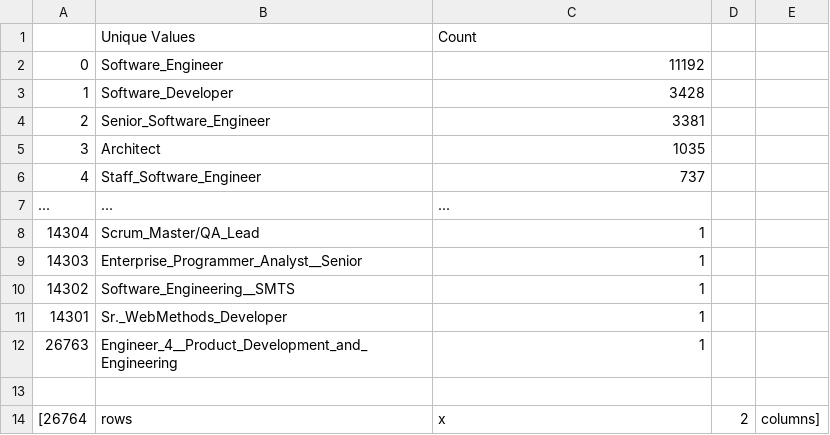
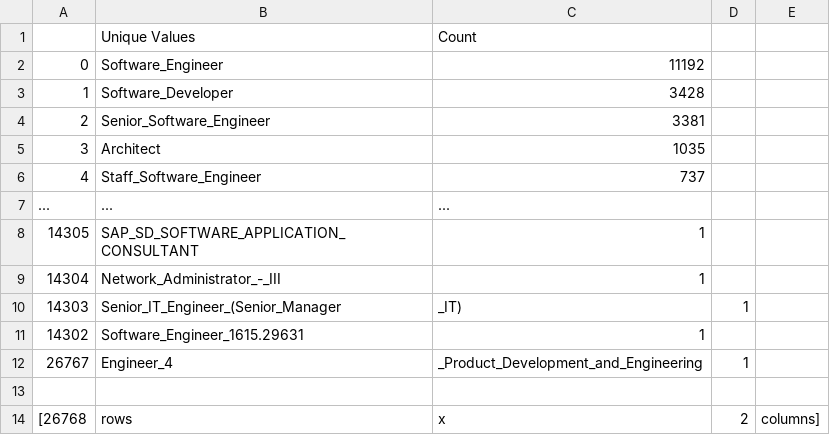
Before and after one commit to jlmacle/data-science-and-machine-learning-projects, a CSV file: OFLC_H1B-dataset/data_for_report/data_for_report.csv, drawn as a sheet.

```diff
--- a/OFLC_H1B-dataset/data_for_report/data_for_report.csv
+++ b/OFLC_H1B-dataset/data_for_report/data_for_report.csv
@@ -7,8 +7,8 @@
 ...,...,...
-14304,Scrum_Master/QA_Lead,1
-14303,Enterprise_Programmer_Analyst__Senior,1
-14302,Software_Engineering__SMTS,1
-14301,Sr._WebMethods_Developer,1
-26763,Engineer_4__Product_Development_and_Engineering,1
+14305,SAP_SD_SOFTWARE_APPLICATION_CONSULTANT,1
+14304,Network_Administrator_-_III,1
+14303,Senior_IT_Engineer_(Senior_Manager,_IT),1
+14302,Software_Engineer_1615.29631,1
+26767,Engineer_4,_Product_Development_and_Engineering,1
 
-[26764,rows,x,2,columns]
+[26768,rows,x,2,columns]
```
Also changed, not shown: MachineLearningRepository_Adult-dataset/data_for_report/data_for_report.csv, 5 other files.
